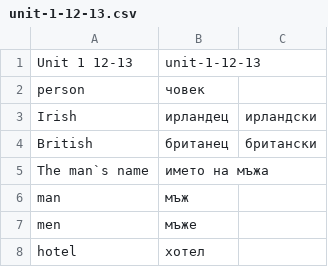
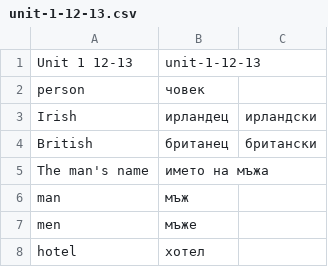
Before and after one commit to mishedone/mo-flash-cards, a CSV file: src/Mo/FlashCardsBundle/DataFixtures/CSV/unit-1-12-13.csv, drawn as a sheet.

```diff
--- a/src/Mo/FlashCardsBundle/DataFixtures/CSV/unit-1-12-13.csv
+++ b/src/Mo/FlashCardsBundle/DataFixtures/CSV/unit-1-12-13.csv
@@ -4,3 +4,3 @@ Irish,ирландец,ирландски
 British,британец,британски
-The man`s name,името на мъжа
+The man's name,името на мъжа
 man,мъж
```
Also changed, not shown: src/Mo/FlashCardsBundle/DataFixtures/CSV/unit-1-1-2.csv, src/Mo/FlashCardsBundle/DataFixtures/CSV/unit-1-15-16-17-18.csv, 4 other files.
